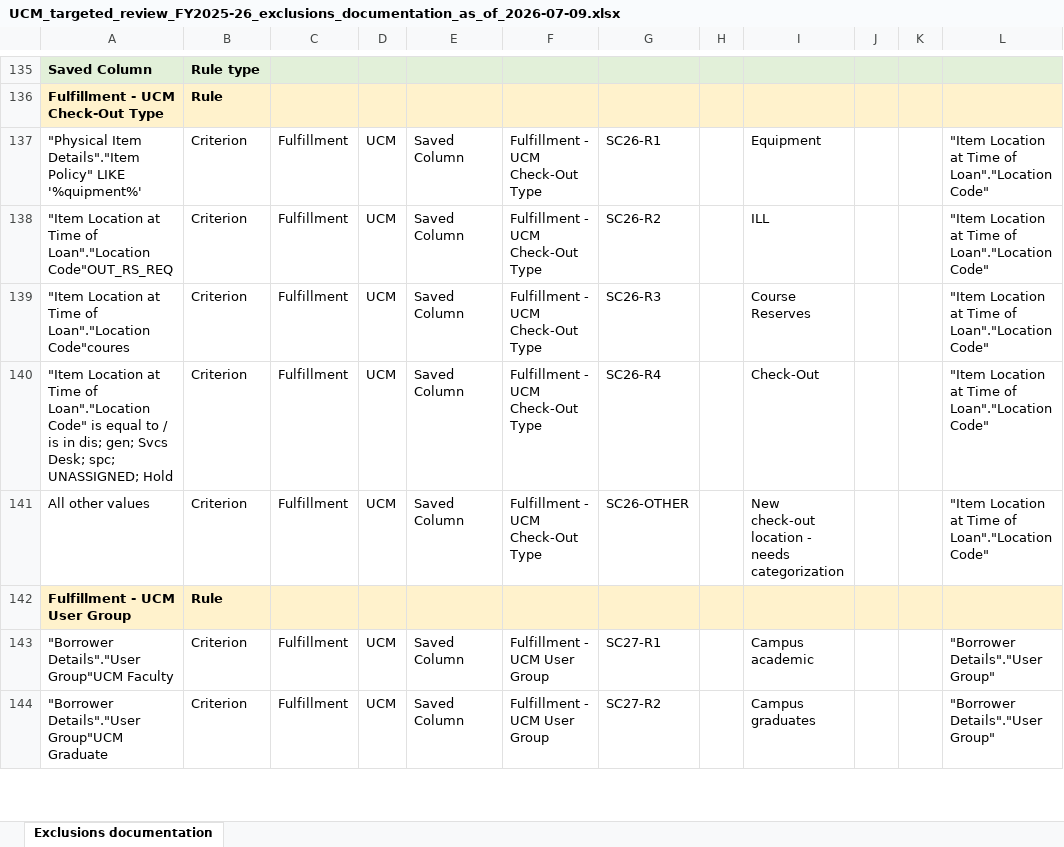
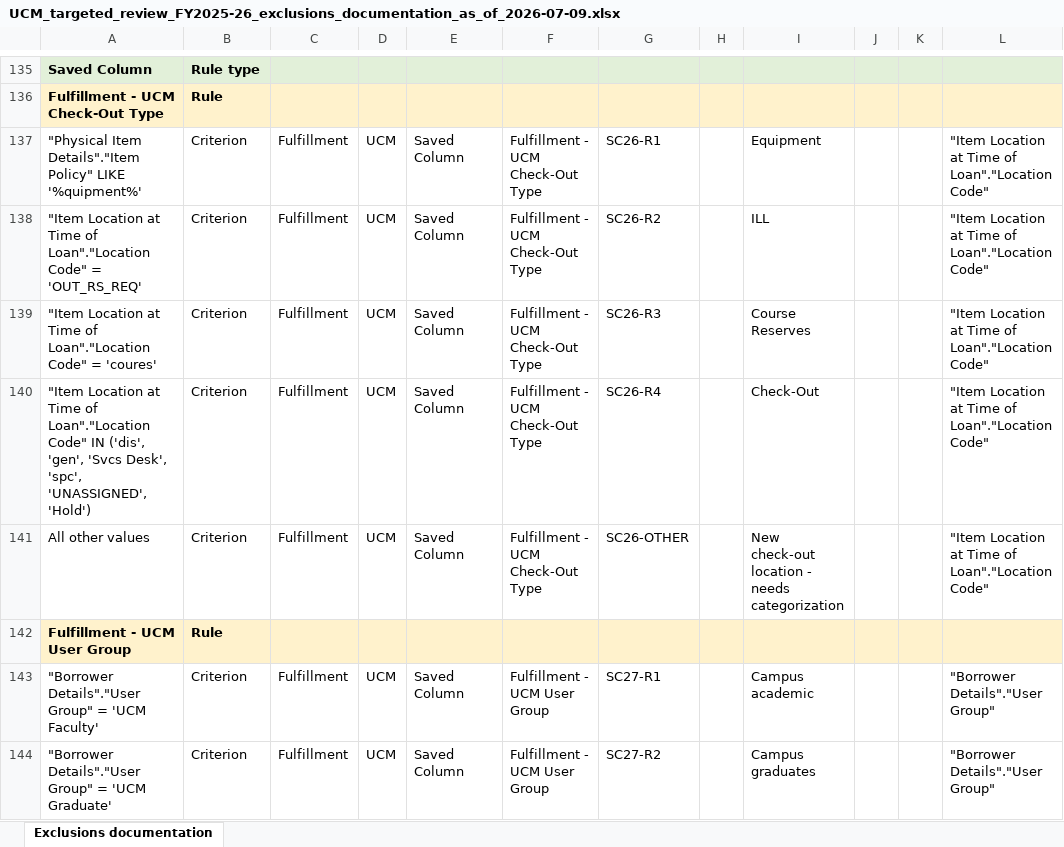
Before and after one commit to kristenchua-commits/alma-analytics-catalog-file-parser-project, an Excel workbook: output/Campus FY 2025-26 annual statistics NZ-level report/2025 - 2026/exclusions tab/UCM_targeted_review_FY2025-26_exclusions_documentation_as_of_2026-07-09.xlsx, sheet Exclusions documentation, drawn as a sheet; only a part is shown, gaps mark what is left out; values as stored, in another font and other column widths than the file's, no borders; the diff covers the shown part only; the diff names each change by its address in the sheet, - before the commit and + after, or states it on an @@ line.

```diff
--- a/output/Campus FY 2025-26 annual statistics NZ-level report/2025 - 2026/exclusions tab/UCM_targeted_review_FY2025-26_exclusions_documentation_as_of_2026-07-09.xlsx (sheet Exclusions documentation)
+++ b/output/Campus FY 2025-26 annual statistics NZ-level report/2025 - 2026/exclusions tab/UCM_targeted_review_FY2025-26_exclusions_documentation_as_of_2026-07-09.xlsx (sheet Exclusions documentation)
-A138: …of Loan"."Location Code"OUT_RS_REQ
+A138: …of Loan"."Location Code" = 'OUT_RS_REQ'
-A139: …of Loan"."Location Code"coures
+A139: …of Loan"."Location Code" = 'coures'
-A140: …Loan"."Location Code" is equal to / is in dis; gen; Svcs Desk; spc; UNASSIGNED; Hold
+A140: …Loan"."Location Code" IN ('dis', 'gen', 'Svcs Desk', 'spc', 'UNASSIGNED', 'Hold')
-A143: "Borrower Details"."User Group"UCM Faculty
+A143: "Borrower Details"."User Group" = 'UCM Faculty'
-A144: "Borrower Details"."User Group"UCM Graduate
+A144: "Borrower Details"."User Group" = 'UCM Graduate'
```
Also changed, not shown: 11 edited cells elsewhere in this sheet, output/Campus FY 2025-26 annual statistics NZ-level report/2025 - 2026/exclusions tab/UCI_targeted_review_FY2025-26_exclusions_documentation_as_of_2026-07-09.xlsx, output/Campus FY 2025-26 annual statistics NZ-level report/2025 - 2026/exclusions tab/UCSC_targeted_review_FY2025-26_exclusions_documentation_as_of_2026-07-09.xlsx, 18 other files.
